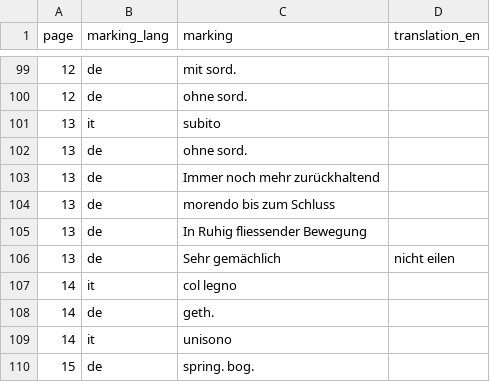
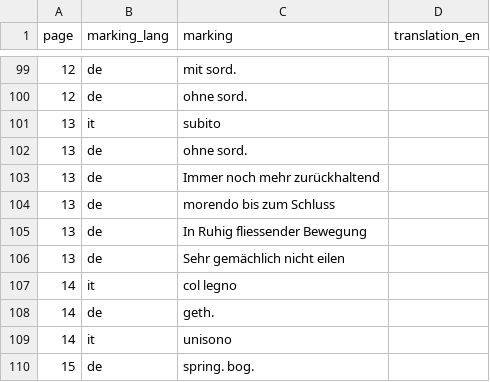
Before and after one commit to pauldougan/mahler2, a CSV file: markings.csv, drawn as a sheet; only a part is shown, gaps mark what is left out.

Commit message:
typo

```diff
--- a/markings.csv
+++ b/markings.csv
@@ -105,3 +105,3 @@
 13,de,In Ruhig fliessender Bewegung,
-13,de,Sehr gemächlich, nicht eilen,
+13,de,Sehr gemächlich nicht eilen,
 14,it,col legno,
```
